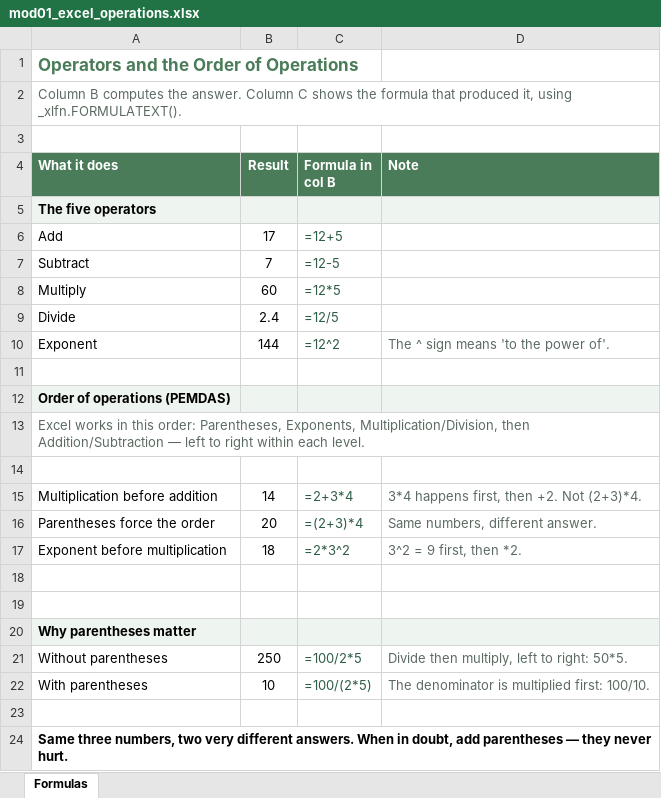
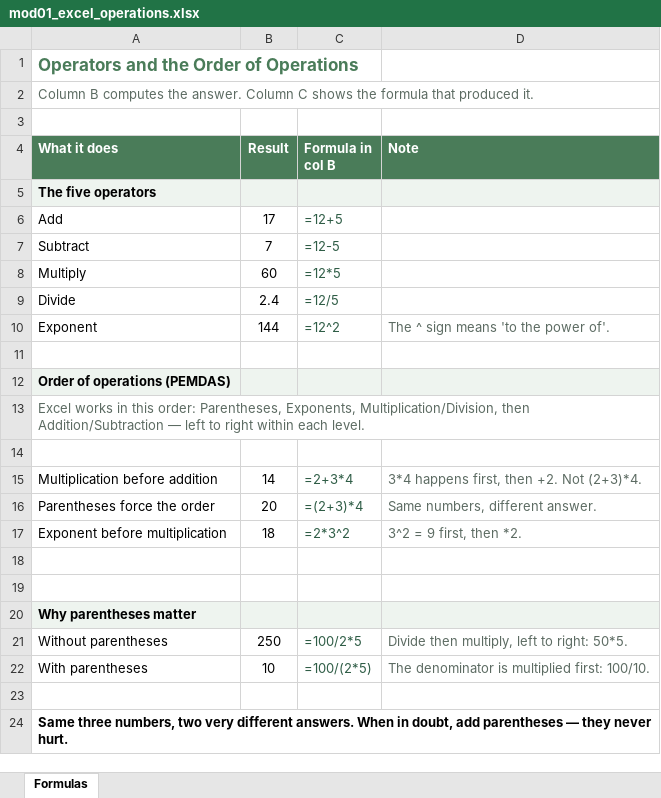
Before and after one commit to peterJslade/arec261-textbook, an Excel workbook: textbook_examples/mod01_excel_operations.xlsx, sheet Formulas, drawn as a sheet; values as stored, in another font and other column widths than the file's, no borders; the diff names each change by its address in the sheet, - before the commit and + after, or states it on an @@ line.

```diff
--- a/textbook_examples/mod01_excel_operations.xlsx (sheet Formulas)
+++ b/textbook_examples/mod01_excel_operations.xlsx (sheet Formulas)
-A2 (What it does): …that produced it, using _xlfn.FORMULATEXT().
+A2 (What it does): …that produced it.
```
Also changed, not shown: 1 other file.
